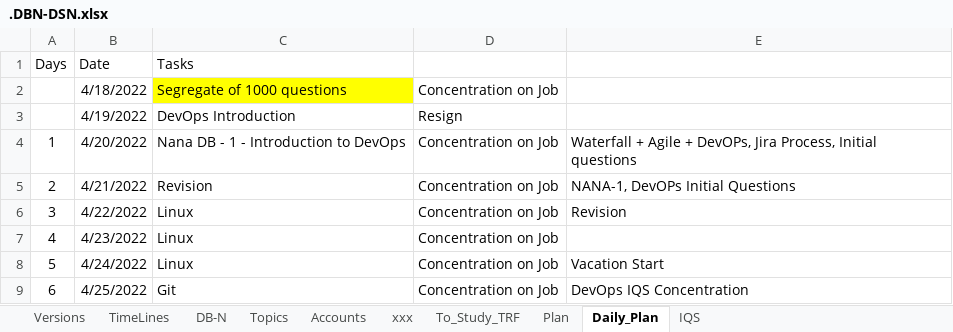
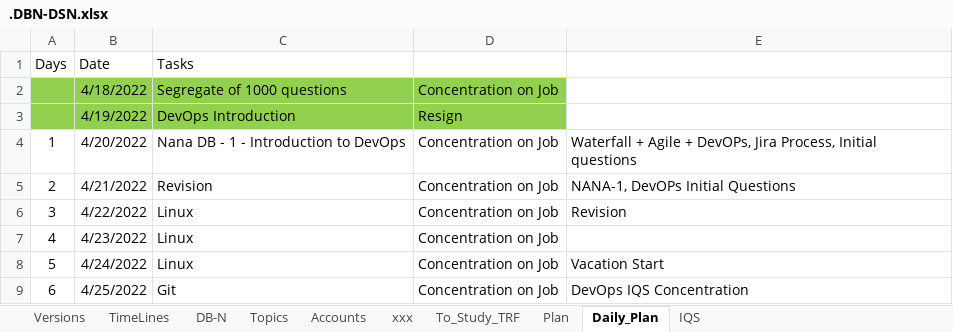
Before and after one commit to avardhineni/DevOps-Projects, an Excel workbook: Resume_avk/.DBN-DSN.xlsx, sheet Daily_Plan, drawn as a sheet; only a part is shown; values as stored, in another font and other column widths than the file's, no borders; the diff names each change by its address in the sheet, - before the commit and + after, or states it on an @@ line.

Commit message:
Update 20/4/1

```diff
--- a/Resume_avk/.DBN-DSN.xlsx (sheet Daily_Plan)
+++ b/Resume_avk/.DBN-DSN.xlsx (sheet Daily_Plan)
-A2:B2 fill: none
+A2:B2 fill: #92D050
-C2 fill: #FFFF00
+C2 fill: #92D050
-D2 fill: none
+D2 fill: #92D050
-A3:D3 fill: none
+A3:D3 fill: #92D050
```
